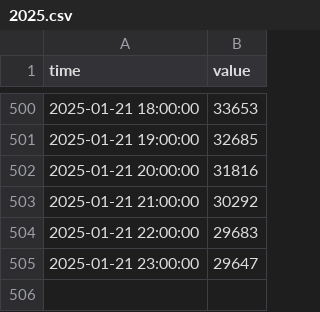
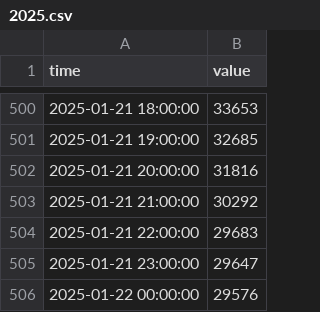
Before and after one commit to sofiahanim/edf, a CSV file: data/demand/2025.csv, drawn as a sheet; only a part is shown, gaps mark what is left out.

```diff
--- a/data/demand/2025.csv
+++ b/data/demand/2025.csv
@@ -505 +505,2 @@ time,value
 2025-01-21 23:00:00,29647
+2025-01-22 00:00:00,29576
```
